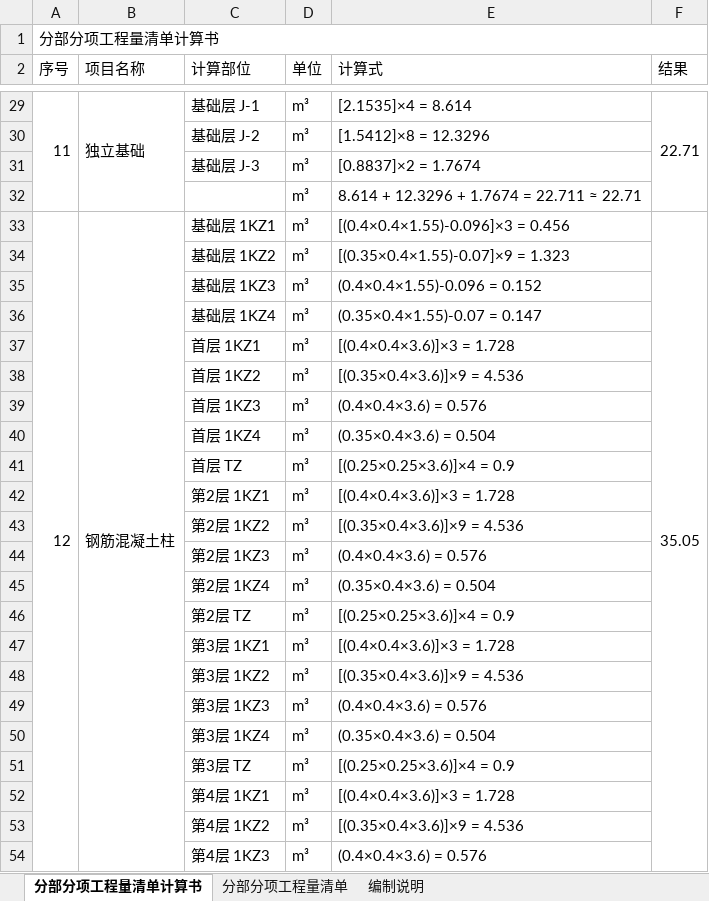
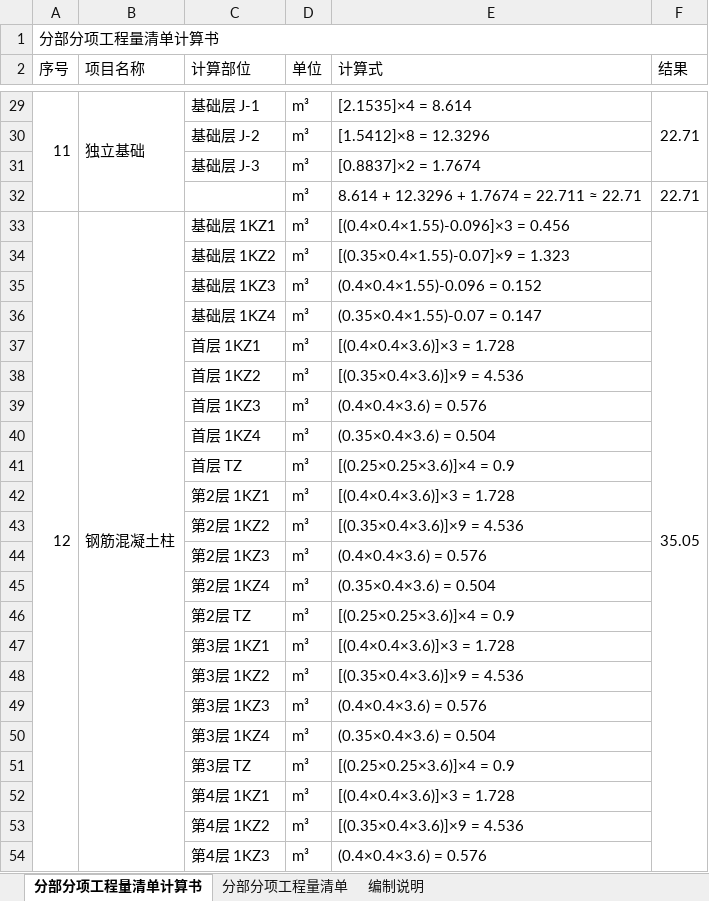
Before and after one commit to xiaoclux/gxc, an Excel workbook: 工程量清单/工程量清单及计算书.xlsx, sheet 分部分项工程量清单计算书, drawn as a sheet; only a part is shown, gaps mark what is left out; values as stored, in another font and other column widths than the file's, no cell formats; the diff covers the shown part only; the diff names each change by its address in the sheet, - before the commit and + after, or states it on an @@ line.

```diff
--- a/工程量清单/工程量清单及计算书.xlsx (sheet 分部分项工程量清单计算书)
+++ b/工程量清单/工程量清单及计算书.xlsx (sheet 分部分项工程量清单计算书)
-F29:F32 merged
+F29:F31 merged
-F32 (结果): (empty)
+F32 (结果): 22.71
-F33:F57 merged
+F33:F56 merged
```
Also changed, not shown: 70 edited cells and merged cells elsewhere in this sheet, cell formats, 1 other file.
